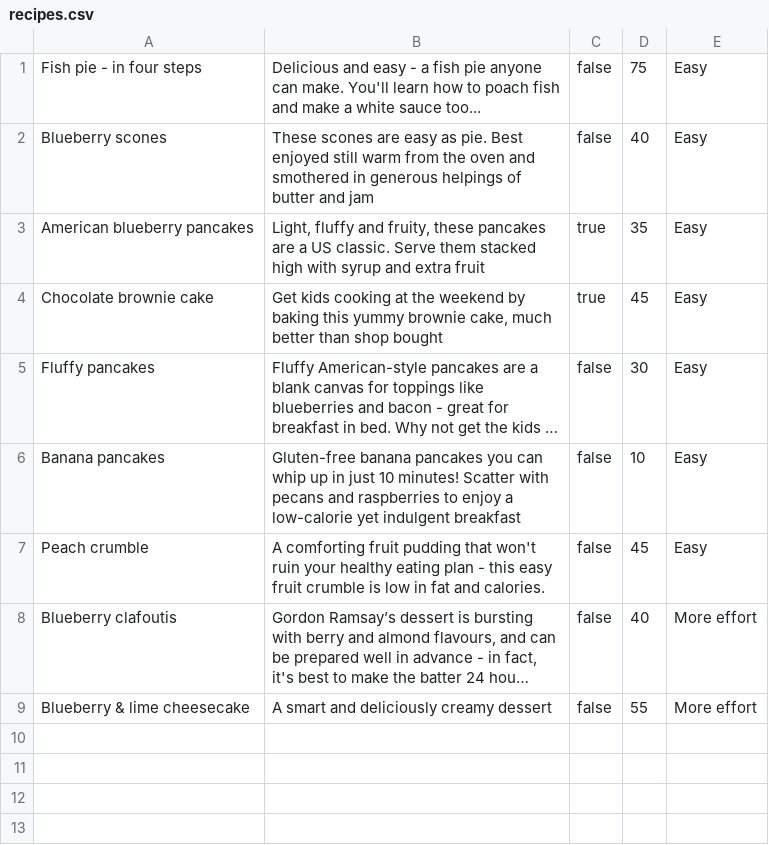
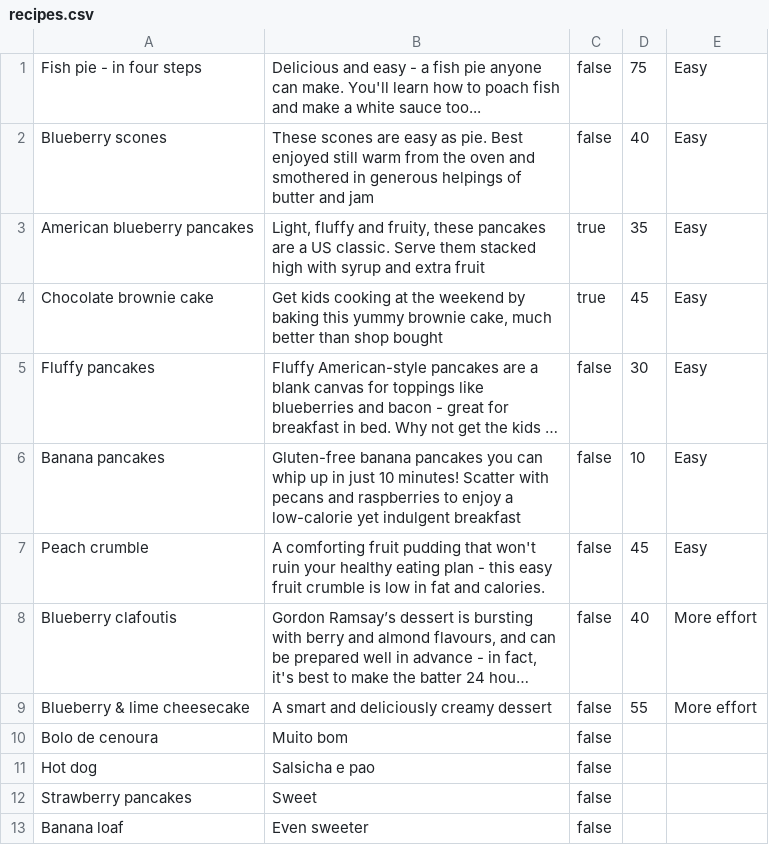
Before and after one commit to mamuh/cookbook-sinatra, a CSV file: recipes.csv, drawn as a sheet; long unchanged cells end in …; the diff names each change by its address in the sheet, - before the commit and + after, or states it on an @@ line.

Commit message:
create new recipe working

```diff
--- a/recipes.csv
+++ b/recipes.csv
+row 10: Bolo de cenoura | Muito bom | false
+row 11: Hot dog | Salsicha e pao | false
+row 12: Strawberry pancakes | Sweet | false
+row 13: Banana loaf | Even sweeter | false
```
Also changed, not shown: 7 other files.
